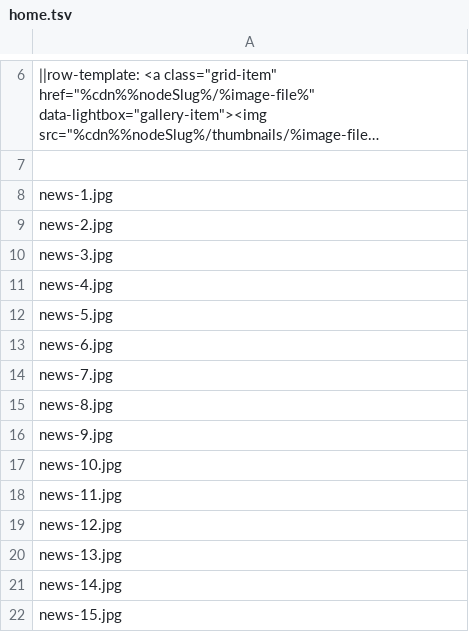
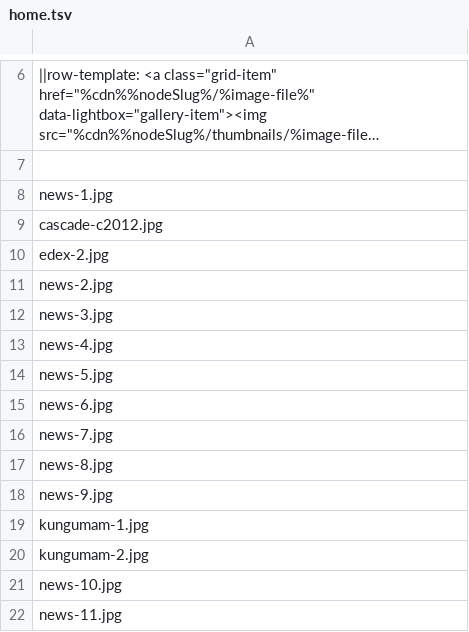
Before and after one commit to AmadeusWebFriends/awakentolife, a TSV file: resources/media-presence/home.tsv, drawn as a sheet; only a part is shown, gaps mark what is left out; the shorter side is filled out with more unchanged rows; long unchanged cells end in …; the diff names each change by its address in the sheet, - before the commit and + after, or states it on an @@ line.

```diff
--- a/resources/media-presence/home.tsv
+++ b/resources/media-presence/home.tsv
+row 9: cascade-c2012.jpg
+row 10: edex-2.jpg
+row 19: kungumam-1.jpg
+row 20: kungumam-2.jpg
```
Also changed, not shown: resources/news-online/home.tsv, 14 other files.
